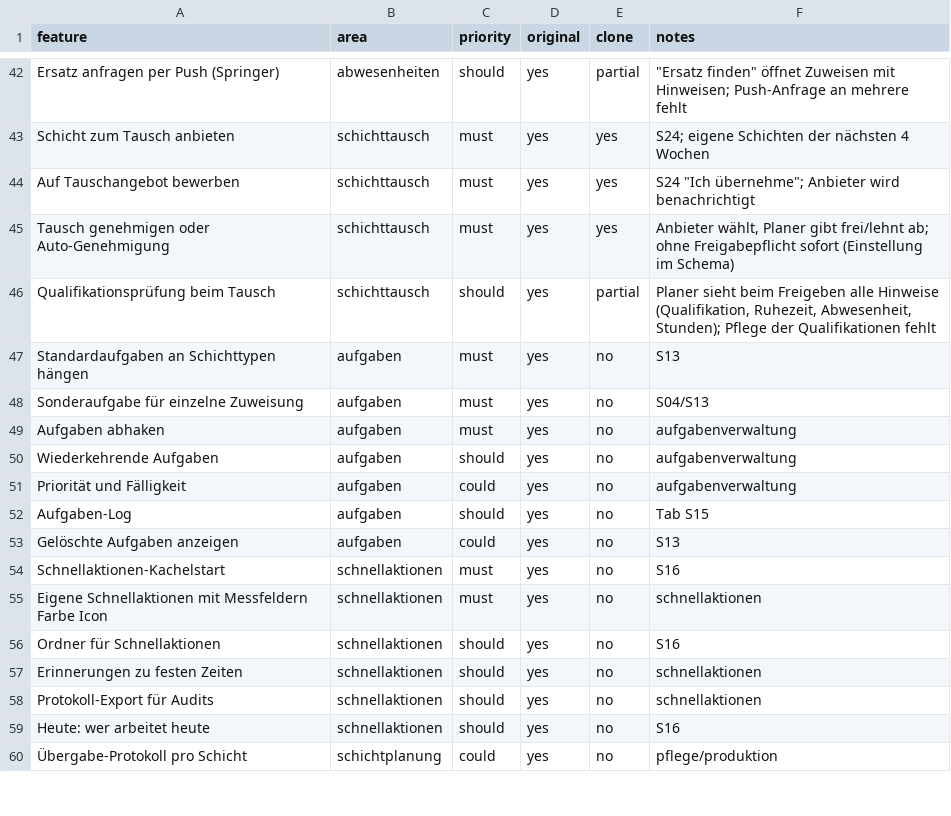
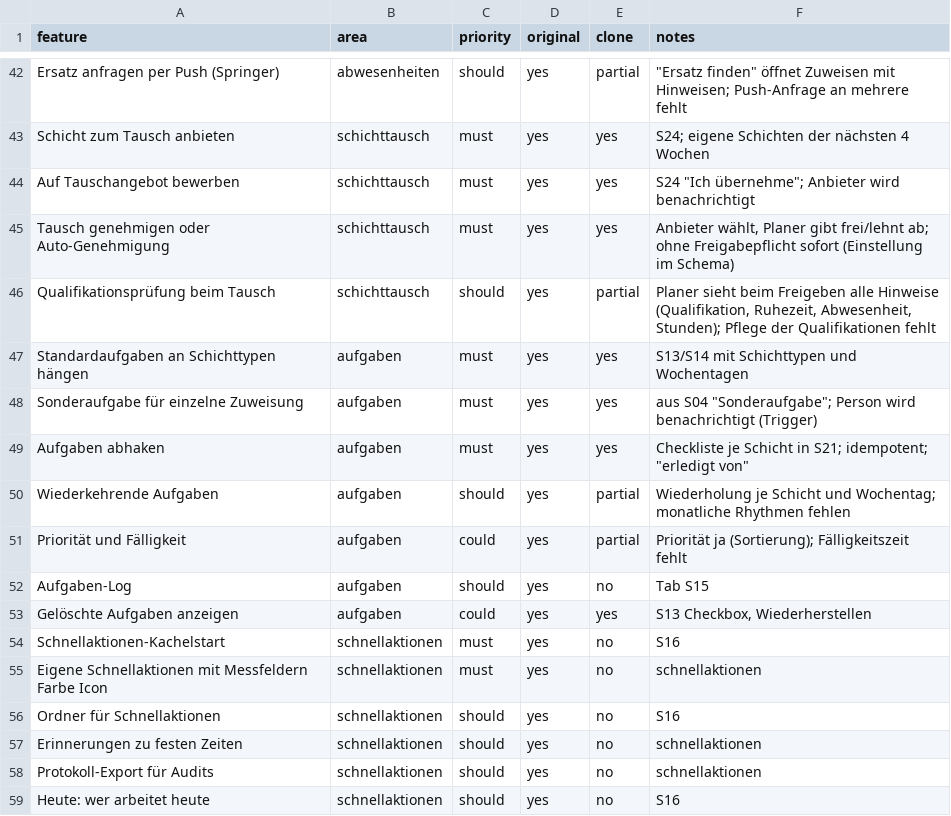
Before and after one commit to sifonso/Sudoku-Solver-AI, a CSV file: replica/features.csv, drawn as a sheet; only a part is shown, gaps mark what is left out; the shorter side is filled out with more unchanged rows.

```diff
--- a/replica/features.csv
+++ b/replica/features.csv
@@ -46,9 +46,9 @@ Tausch genehmigen oder Auto-Genehmigung,schichttausch,must,yes,yes,"Anbieter wä
 Qualifikationsprüfung beim Tausch,schichttausch,should,yes,partial,"Planer sieht beim Freigeben alle Hinweise (Qualifikation, Ruhezeit, Abwesenheit, Stunden); Pflege der Qualifikationen fehlt"
-Standardaufgaben an Schichttypen hängen,aufgaben,must,yes,no,S13
-Sonderaufgabe für einzelne Zuweisung,aufgaben,must,yes,no,S04/S13
-Aufgaben abhaken,aufgaben,must,yes,no,aufgabenverwaltung
-Wiederkehrende Aufgaben,aufgaben,should,yes,no,aufgabenverwaltung
-Priorität und Fälligkeit,aufgaben,could,yes,no,aufgabenverwaltung
+Standardaufgaben an Schichttypen hängen,aufgaben,must,yes,yes,S13/S14 mit Schichttypen und Wochentagen
+Sonderaufgabe für einzelne Zuweisung,aufgaben,must,yes,yes,"aus S04 ""Sonderaufgabe""; Person wird benachrichtigt (Trigger)"
+Aufgaben abhaken,aufgaben,must,yes,yes,"Checkliste je Schicht in S21; idempotent; ""erledigt von"""
+Wiederkehrende Aufgaben,aufgaben,should,yes,partial,Wiederholung je Schicht und Wochentag; monatliche Rhythmen fehlen
+Priorität und Fälligkeit,aufgaben,could,yes,partial,Priorität ja (Sortierung); Fälligkeitszeit fehlt
 Aufgaben-Log,aufgaben,should,yes,no,Tab S15
-Gelöschte Aufgaben anzeigen,aufgaben,could,yes,no,S13
+Gelöschte Aufgaben anzeigen,aufgaben,could,yes,yes,"S13 Checkbox, Wiederherstellen"
 Schnellaktionen-Kachelstart,schnellaktionen,must,yes,no,S16
```
Also changed, not shown: 19 other files.
